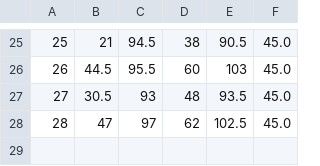
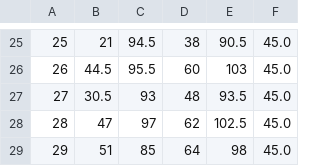
Before and after one commit to BlaineHeffron/HFIR_BG_Analysis, a CSV file: db/detector_coordinates.csv, drawn as a sheet; only a part is shown, gaps mark what is left out.

```diff
--- a/db/detector_coordinates.csv
+++ b/db/detector_coordinates.csv
@@ -28 +28,2 @@
 28,47,97,62,102.5,45.0
+29,51,85,64,98,45.0
```
Also changed, not shown: 3 other files.
